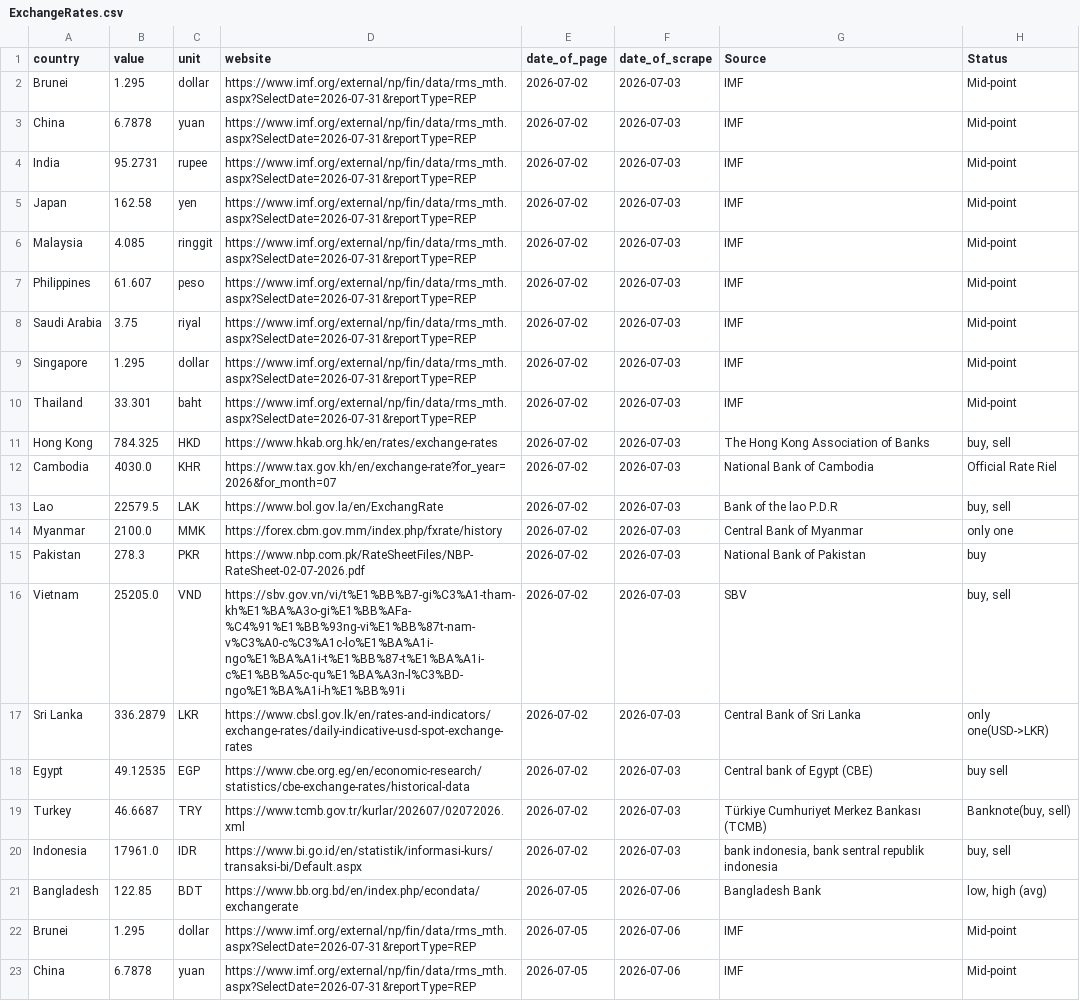
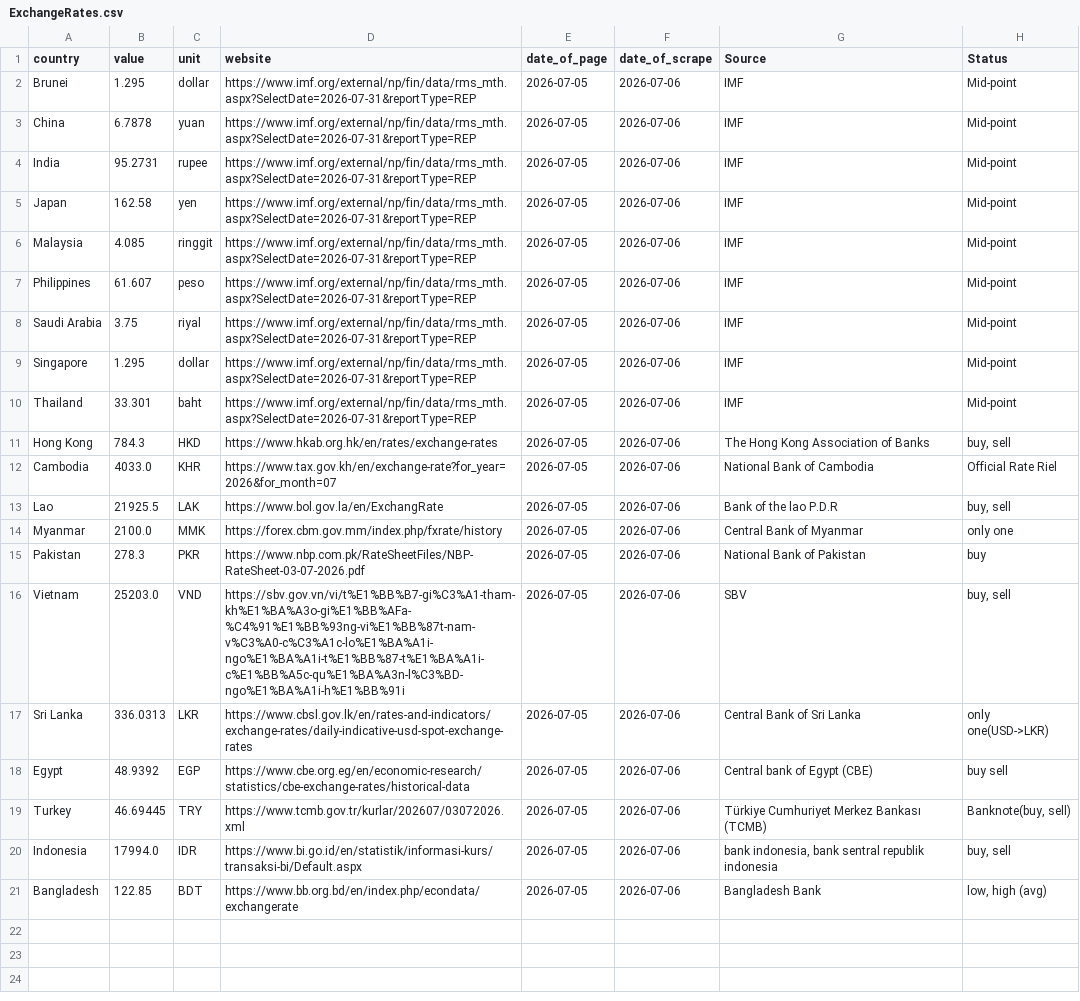
Before and after one commit to Froid-Winter/ExchangRate, a CSV file: data/raw/ExchangeRates.csv, drawn as a sheet; only a part is shown; the shorter side is filled out with more unchanged rows; the diff names each change by its address in the sheet, - before the commit and + after, or states it on an @@ line.

```diff
--- a/data/raw/ExchangeRates.csv
+++ b/data/raw/ExchangeRates.csv
-row 2: Brunei | 1.295 | dollar | https://www.imf.org/external/np/fin/data/rms_mth.aspx?SelectDate=2026-07-31&reportType=REP | 2026-07-02 | 2026-07-03 | IMF | Mid-point
-row 3: China | 6.7878 | yuan | https://www.imf.org/external/np/fin/data/rms_mth.aspx?SelectDate=2026-07-31&reportType=REP | 2026-07-02 | 2026-07-03 | IMF | Mid-point
-row 4: India | 95.2731 | rupee | https://www.imf.org/external/np/fin/data/rms_mth.aspx?SelectDate=2026-07-31&reportType=REP | 2026-07-02 | 2026-07-03 | IMF | Mid-point
-row 5: Japan | 162.58 | yen | https://www.imf.org/external/np/fin/data/rms_mth.aspx?SelectDate=2026-07-31&reportType=REP | 2026-07-02 | 2026-07-03 | IMF | Mid-point
-row 6: Malaysia | 4.085 | ringgit | https://www.imf.org/external/np/fin/data/rms_mth.aspx?SelectDate=2026-07-31&reportType=REP | 2026-07-02 | 2026-07-03 | IMF | Mid-point
-row 7: Philippines | 61.607 | peso | https://www.imf.org/external/np/fin/data/rms_mth.aspx?SelectDate=2026-07-31&reportType=REP | 2026-07-02 | 2026-07-03 | IMF | Mid-point
-row 8: Saudi Arabia | 3.75 | riyal | https://www.imf.org/external/np/fin/data/rms_mth.aspx?SelectDate=2026-07-31&reportType=REP | 2026-07-02 | 2026-07-03 | IMF | Mid-point
-row 9: Singapore | 1.295 | dollar | https://www.imf.org/external/np/fin/data/rms_mth.aspx?SelectDate=2026-07-31&reportType=REP | 2026-07-02 | 2026-07-03 | IMF | Mid-point
-row 10: Thailand | 33.301 | baht | https://www.imf.org/external/np/fin/data/rms_mth.aspx?SelectDate=2026-07-31&reportType=REP | 2026-07-02 | 2026-07-03 | IMF | Mid-point
-row 11: Hong Kong | 784.325 | HKD | https://www.hkab.org.hk/en/rates/exchange-rates | 2026-07-02 | 2026-07-03 | The Hong Kong Association of Banks | buy, sell
-row 12: Cambodia | 4030.0 | KHR | https://www.tax.gov.kh/en/exchange-rate?for_year=2026&for_month=07 | 2026-07-02 | 2026-07-03 | National Bank of Cambodia | Official Rate Riel
-row 13: Lao | 22579.5 | LAK | https://www.bol.gov.la/en/ExchangRate | 2026-07-02 | 2026-07-03 | Bank of the lao P.D.R | buy, sell
-row 14: Myanmar | 2100.0 | MMK | https://forex.cbm.gov.mm/index.php/fxrate/history | 2026-07-02 | 2026-07-03 | Central Bank of Myanmar | only one
-row 15: Pakistan | 278.3 | PKR | https://www.nbp.com.pk/RateSheetFiles/NBP-RateSheet-02-07-2026.pdf | 2026-07-02 | 2026-07-03 | National Bank of Pakistan | buy
-row 16: Vietnam | 25205.0 | VND | https://sbv.gov.vn/vi/t%E1%BB%B7-gi%C3%A1-tham-kh%E1%BA%A3o-gi%E1%BB%AFa-%C4%91%E1%BB%93ng-vi%E1%BB%87t-nam-v%C3%A0-c%C3%A1c-lo%E1%BA%A1i-ngo%E1%BA%A1i-t%E1%BB%87-t%E1%BA%A1i-c%E1%BB%A5c-qu%E1%BA%A3n-l%C3%BD-ngo%E1%BA%A1i-h%E1%BB%91i | 2026-07-02 | 2026-07-03 | SBV | buy, sell
-row 17: Sri Lanka | 336.2879 | LKR | https://www.cbsl.gov.lk/en/rates-and-indicators/exchange-rates/daily-indicative-usd-spot-exchange-rates | 2026-07-02 | 2026-07-03 | Central Bank of Sri Lanka | only one(USD->LKR)
-row 18: Egypt | 49.12535 | EGP | https://www.cbe.org.eg/en/economic-research/statistics/cbe-exchange-rates/historical-data | 2026-07-02 | 2026-07-03 | Central bank of Egypt (CBE) | buy sell
-row 19: Turkey | 46.6687 | TRY | https://www.tcmb.gov.tr/kurlar/202607/02072026.xml | 2026-07-02 | 2026-07-03 | Türkiye Cumhuriyet Merkez Bankası (TCMB) | Banknote(buy, sell)
-row 20: Indonesia | 17961.0 | IDR | https://www.bi.go.id/en/statistik/informasi-kurs/transaksi-bi/Default.aspx | 2026-07-02 | 2026-07-03 | bank indonesia, bank sentral republik indonesia | buy, sell
-row 21: Bangladesh | 122.85 | BDT | https://www.bb.org.bd/en/index.php/econdata/exchangerate | 2026-07-05 | 2026-07-06 | Bangladesh Bank | low, high (avg)
```
Also changed, not shown: 1 other file.
